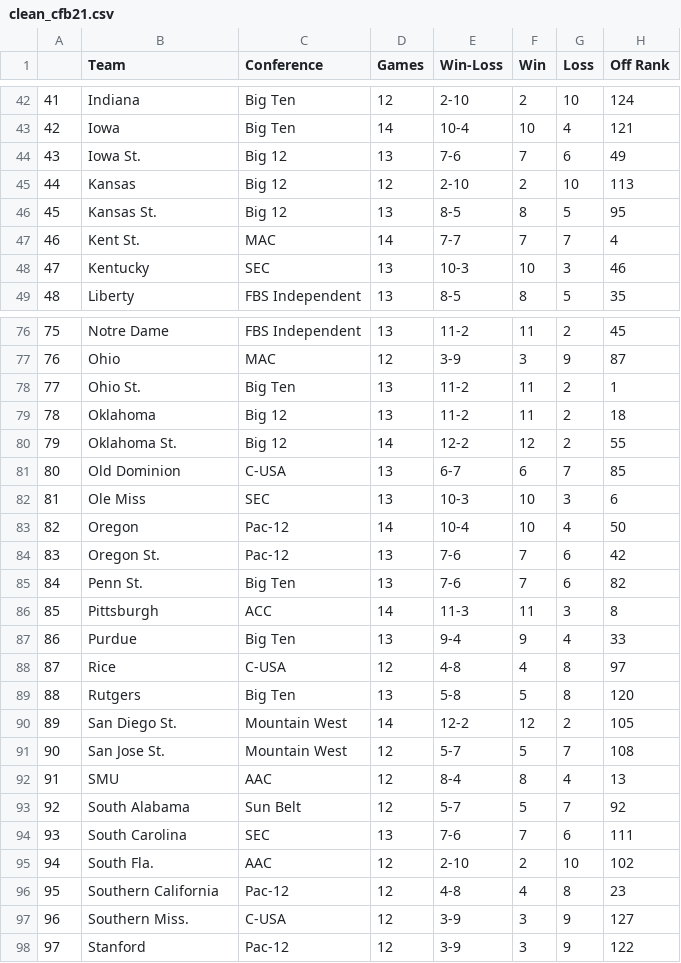
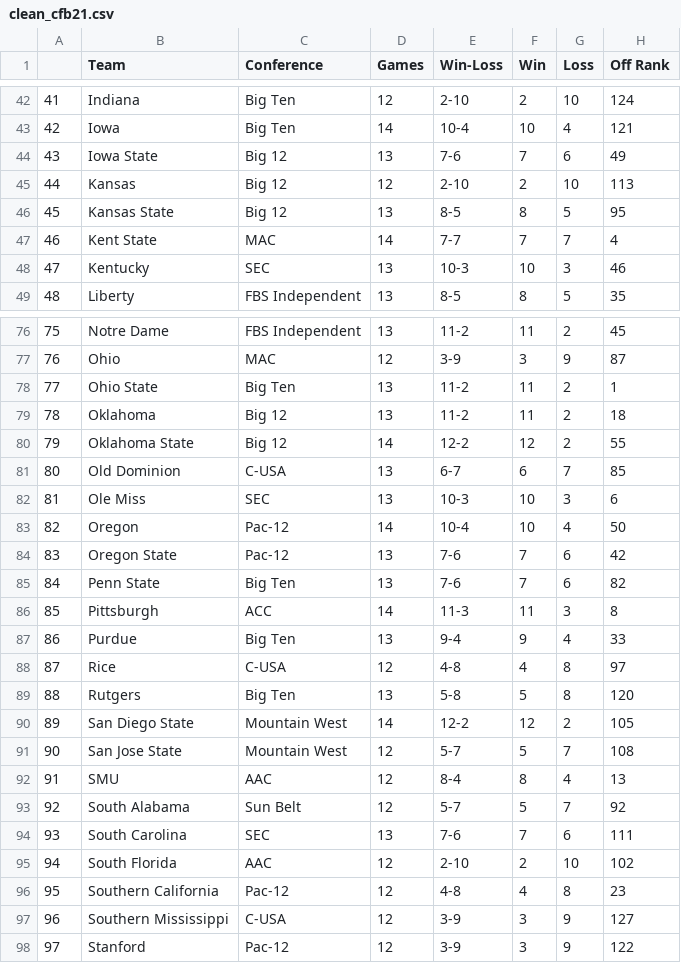
Before and after one commit to djtopshot13/HackUSU2025, a CSV file: CustomData/CFBteam/clean_cfb21.csv, drawn as a sheet; only a part is shown, gaps mark what is left out; the diff covers the shown part only; the diff names each change by its address in the sheet, - before the commit and + after, or states it on an @@ line.

```diff
--- a/CustomData/CFBteam/clean_cfb21.csv
+++ b/CustomData/CFBteam/clean_cfb21.csv
-B44 (Team): Iowa St.
+B44 (Team): Iowa State
-B46 (Team): Kansas St.
+B46 (Team): Kansas State
-B47 (Team): Kent St.
+B47 (Team): Kent State
-B78 (Team): Ohio St.
+B78 (Team): Ohio State
-B80 (Team): Oklahoma St.
+B80 (Team): Oklahoma State
-B84 (Team): Oregon St.
+B84 (Team): Oregon State
-B85 (Team): Penn St.
+B85 (Team): Penn State
-B90 (Team): San Diego St.
+B90 (Team): San Diego State
-B91 (Team): San Jose St.
+B91 (Team): San Jose State
-B95 (Team): South Fla.
+B95 (Team): South Florida
-B97 (Team): Southern Miss.
+B97 (Team): Southern Mississippi
```
Also changed, not shown: 24 edited cells elsewhere in this file, CustomData/CFBteam/clean_cfb22.csv, CustomData/CFBteam/clean_cfb23.csv, 1 other file.
